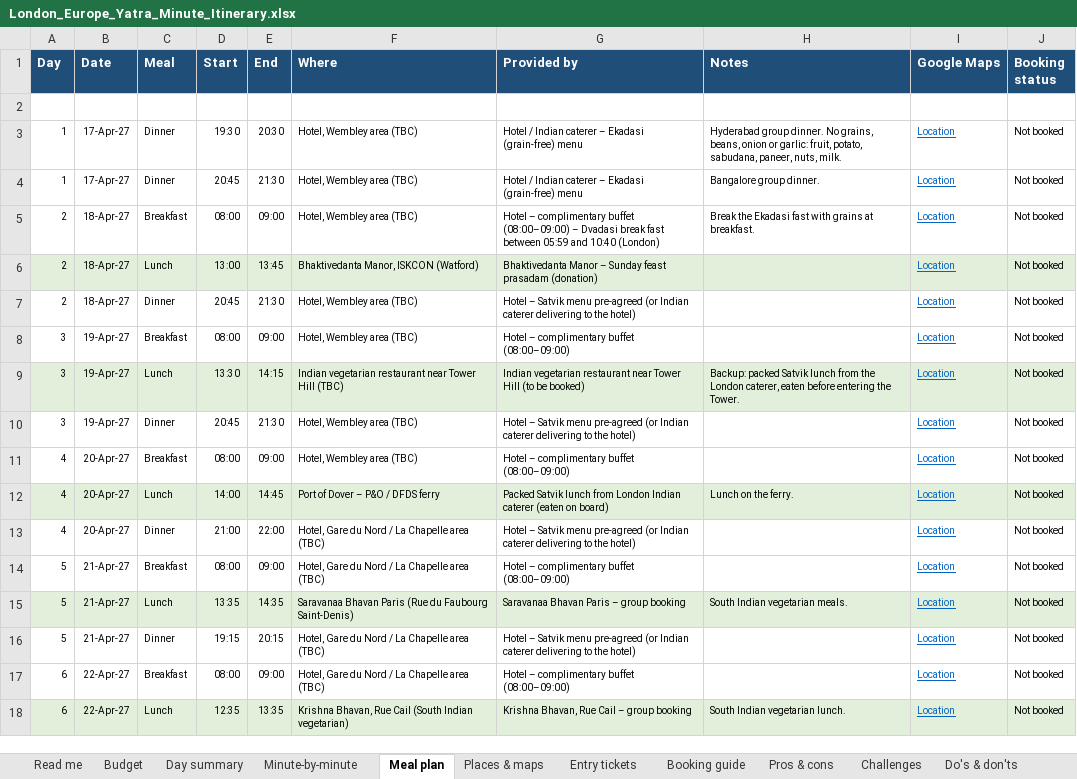
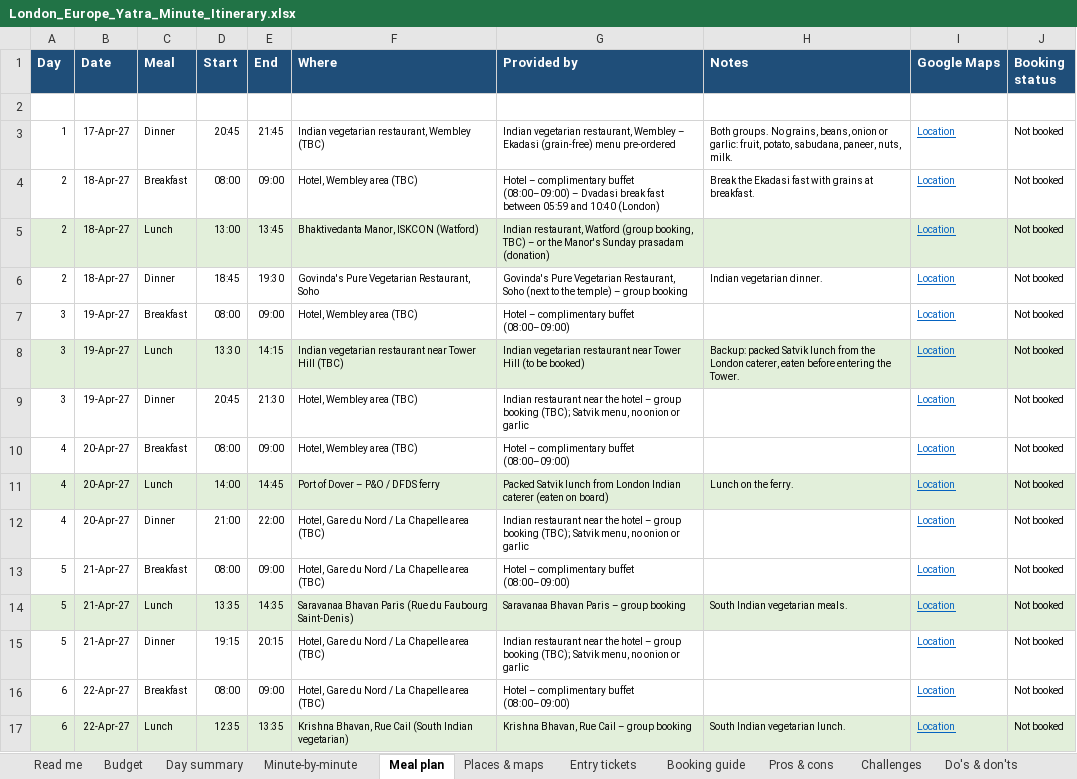
Before and after one commit to mkcdasa/YatraContentSeptember2026, an Excel workbook: itineraries/london-europe-yatra/London_Europe_Yatra_Minute_Itinerary.xlsx, sheet Meal plan, drawn as a sheet; only a part is shown; values as stored, in another font and other column widths than the file's, no borders; removed rows and columns are numbered as before the commit, all else as after; the diff covers the shown part only; the diff names each change by its address in the sheet, - before the commit and + after, or states it on an @@ line.

```diff
--- a/itineraries/london-europe-yatra/London_Europe_Yatra_Minute_Itinerary.xlsx (sheet Meal plan)
+++ b/itineraries/london-europe-yatra/London_Europe_Yatra_Minute_Itinerary.xlsx (sheet Meal plan)
-row 3: 1 | 17-Apr-27 | Dinner | 19:30 | 20:30 | Hotel, Wembley area (TBC) | Hotel / Indian caterer – Ekadasi (grain-free) menu | Hyderabad group dinner. No grains, beans, onion or garlic: fruit, potato, sabudana, paneer, nuts, milk. | Location | Not booked
-E3 (End): 21:30
+E3 (End): 21:45
-F3 (Where): Hotel, Wembley area (TBC)
+F3 (Where): Indian vegetarian restaurant, Wembley (TBC)
-G3 (Provided by): Hotel / Indian caterer – Ekadasi (grain-free) menu
+G3 (Provided by): Indian vegetarian restaurant, Wembley – Ekadasi (grain-free) menu pre-ordered
-H3 (Notes): Bangalore group dinner.
+H3 (Notes): Both groups. No grains, beans, onion or garlic: fruit, potato, sabudana, paneer, nuts, milk.
-G5 (Provided by): Bhaktivedanta Manor – Sunday feast prasadam (donation)
+G5 (Provided by): Indian restaurant, Watford (group booking, TBC) – or the Manor's Sunday prasadam (donation)
-D6 (Start): 20:45
+D6 (Start): 18:45
-E6 (End): 21:30
+E6 (End): 19:30
-F6 (Where): Hotel, Wembley area (TBC)
+F6 (Where): Govinda's Pure Vegetarian Restaurant, Soho
-G6 (Provided by): Hotel – Satvik menu pre-agreed (or Indian caterer delivering to the hotel)
+G6 (Provided by): Govinda's Pure Vegetarian Restaurant, Soho (next to the temple) – group booking
-H6 (Notes): (empty)
+H6 (Notes): Indian vegetarian dinner.
-G9 (Provided by): Hotel – Satvik menu pre-agreed (or Indian caterer delivering to the hotel)
+G9 (Provided by): Indian restaurant near the hotel – group booking (TBC); Satvik menu, no onion or garlic
-G12 (Provided by): Hotel – Satvik menu pre-agreed (or Indian caterer delivering to the hotel)
+G12 (Provided by): Indian restaurant near the hotel – group booking (TBC); Satvik menu, no onion or garlic
-G15 (Provided by): Hotel – Satvik menu pre-agreed (or Indian caterer delivering to the hotel)
+G15 (Provided by): Indian restaurant near the hotel – group booking (TBC); Satvik menu, no onion or garlic
```
Also changed, not shown: 10 edited cells elsewhere in this sheet, sheet Minute-by-minute, sheet Places & maps, sheet Day summary, sheet Pros & cons, sheet Practical info, sheet Read me, formulas that keep their value, charts or pictures, 40 other files.
